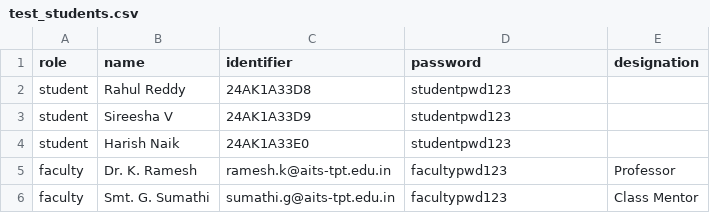
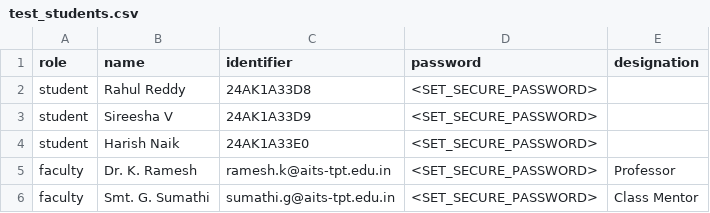
Before and after one commit to Saraththecoder/JAM, a CSV file: scratch/test_students.csv, drawn as a sheet.

```diff
--- a/scratch/test_students.csv
+++ b/scratch/test_students.csv
@@ -1,6 +1,6 @@
 role,name,identifier,password,designation
-student,Rahul Reddy,24AK1A33D8,studentpwd123,
-student,Sireesha V,24AK1A33D9,studentpwd123,
-student,Harish Naik,24AK1A33E0,studentpwd123,
-faculty,Dr. K. Ramesh,ramesh.k@aits-tpt.edu.in,facultypwd123,Professor
-faculty,Smt. G. Sumathi,sumathi.g@aits-tpt.edu.in,facultypwd123,Class Mentor
+student,Rahul Reddy,24AK1A33D8,<SET_SECURE_PASSWORD>,
+student,Sireesha V,24AK1A33D9,<SET_SECURE_PASSWORD>,
+student,Harish Naik,24AK1A33E0,<SET_SECURE_PASSWORD>,
+faculty,Dr. K. Ramesh,ramesh.k@aits-tpt.edu.in,<SET_SECURE_PASSWORD>,Professor
+faculty,Smt. G. Sumathi,sumathi.g@aits-tpt.edu.in,<SET_SECURE_PASSWORD>,Class Mentor
```
Also changed, not shown: 1 other file.
